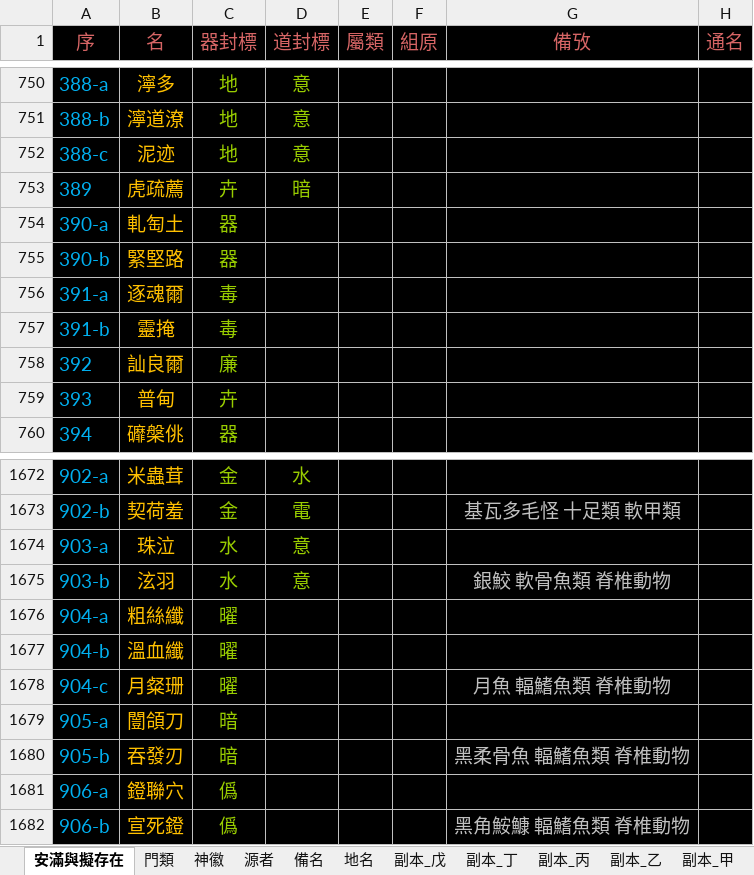
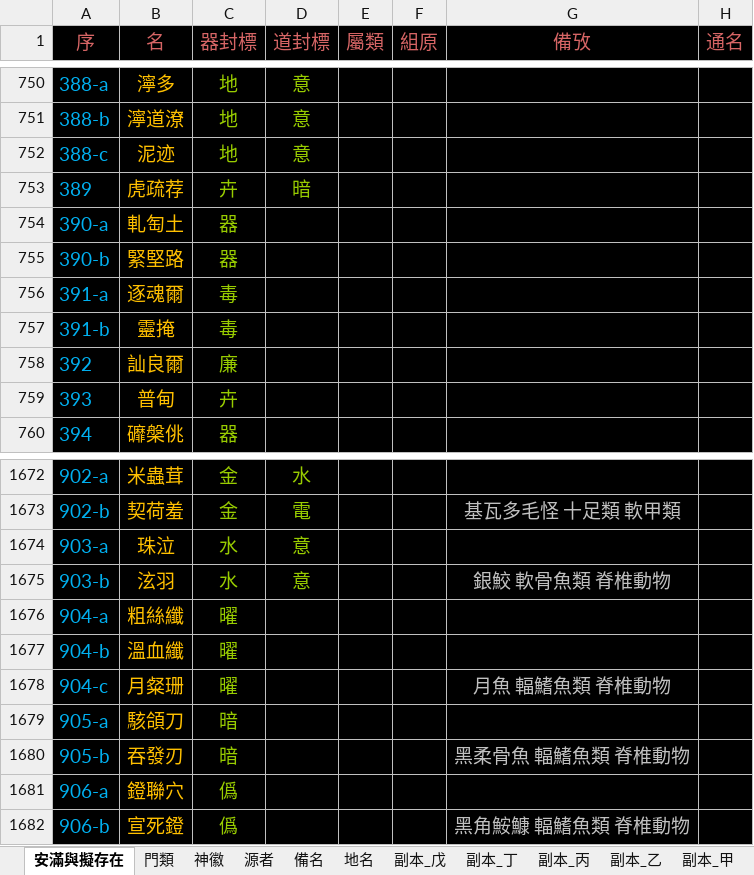
Before and after one commit to sealleci/AnMan, an Excel workbook: docs/滿徽源集_版己.xlsx, sheet 安滿與擬存在, drawn as a sheet; only a part is shown, gaps mark what is left out; values as stored, in another font and other column widths than the file's, no borders; the diff names each change by its address in the sheet, - before the commit and + after, or states it on an @@ line.

Commit message:
SheetWizard

```diff
--- a/docs/滿徽源集_版己.xlsx (sheet 安滿與擬存在)
+++ b/docs/滿徽源集_版己.xlsx (sheet 安滿與擬存在)
-B753 (名): 虎疏薦
+B753 (名): 虎疏荐
-B1679 (名): 闓頜刀
+B1679 (名): 駭頜刀
```
Also changed, not shown: 3 other files.
